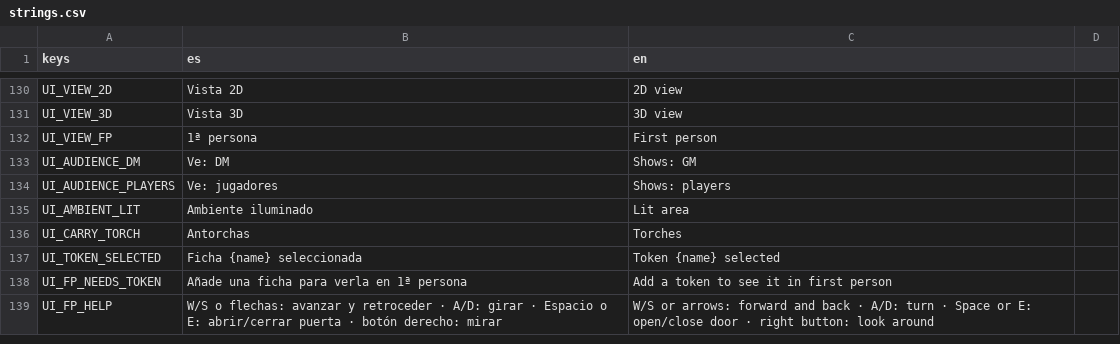
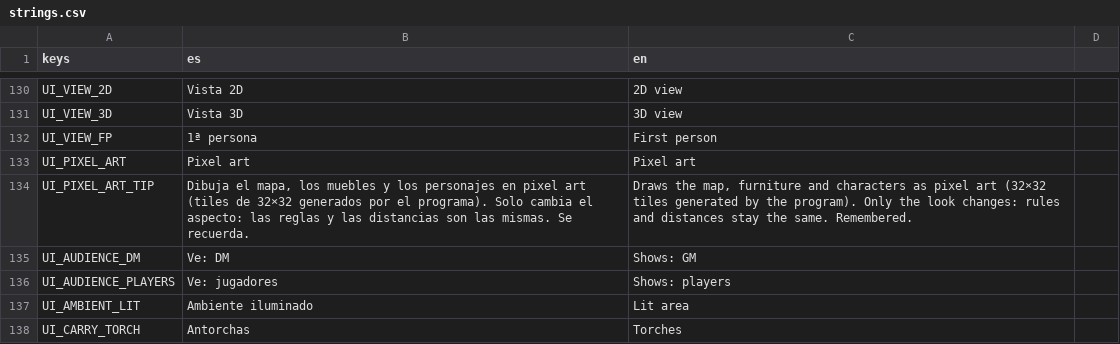
Before and after one commit to letzzar/rpg-mapping, a CSV file: project/i18n/strings.csv, drawn as a sheet; only a part is shown, gaps mark what is left out; the shorter side is filled out with more unchanged rows; the diff names each change by its address in the sheet, - before the commit and + after, or states it on an @@ line.

```diff
--- a/project/i18n/strings.csv
+++ b/project/i18n/strings.csv
+row 133: UI_PIXEL_ART | Pixel art | Pixel art
+row 134: UI_PIXEL_ART_TIP | Dibuja el mapa, los muebles y los personajes en pixel art (tiles de 32×32 generados por el programa). Solo cambia el aspecto: las reglas y las distancias son las mismas. Se recuerda. | Draws the map, furniture and characters as pixel art (32×32 tiles generated by the program). Only the look changes: rules and distances stay the same. Remembered.
```
Also changed, not shown: 22 other files.
